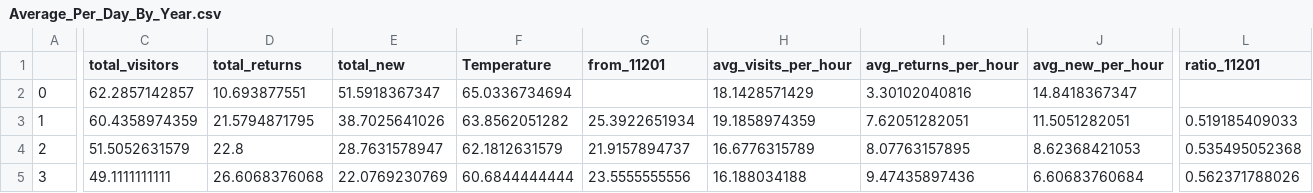
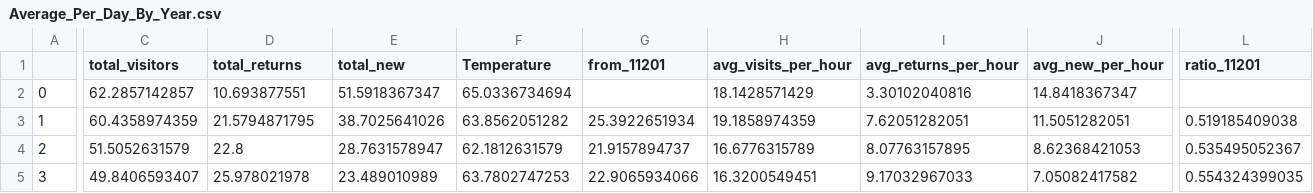
Before and after one commit to Shadhopson/Week1, a CSV file: Figures/Average_Per_Day_By_Year.csv, drawn as a sheet; only a part is shown, gaps mark what is left out; the diff covers the shown part only; the diff names each change by its address in the sheet, - before the commit and + after, or states it on an @@ line.

```diff
--- a/Figures/Average_Per_Day_By_Year.csv
+++ b/Figures/Average_Per_Day_By_Year.csv
-L3 (ratio_11201): 0.519185409033
+L3 (ratio_11201): 0.519185409038
-L4 (ratio_11201): 0.535495052368
+L4 (ratio_11201): 0.535495052367
-C5 (total_visitors): 49.1111111111
+C5 (total_visitors): 49.8406593407
-D5 (total_returns): 26.6068376068
+D5 (total_returns): 25.978021978
-E5 (total_new): 22.0769230769
+E5 (total_new): 23.489010989
-F5 (Temperature): 60.6844444444
+F5 (Temperature): 63.7802747253
-G5 (from_11201): 23.5555555556
+G5 (from_11201): 22.9065934066
-H5 (avg_visits_per_hour): 16.188034188
+H5 (avg_visits_per_hour): 16.3200549451
-I5 (avg_returns_per_hour): 9.47435897436
+I5 (avg_returns_per_hour): 9.17032967033
-J5 (avg_new_per_hour): 6.60683760684
+J5 (avg_new_per_hour): 7.05082417582
-L5 (ratio_11201): 0.562371788026
+L5 (ratio_11201): 0.554324399035
```
Also changed, not shown: 8 edited cells elsewhere in this file, 27 other files.
